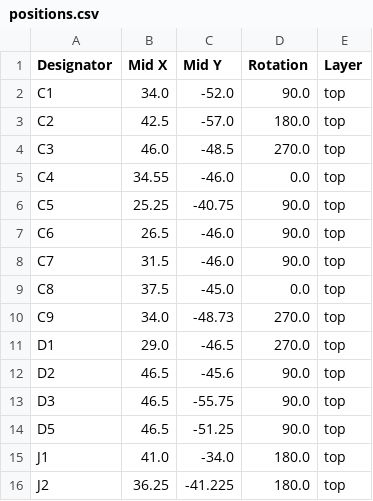
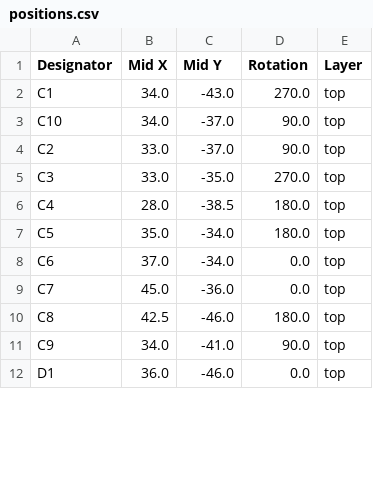
Before and after one commit to dflemstr/canbus-sensor-board, a CSV file: production/positions.csv, drawn as a sheet; only a part is shown; the diff covers the shown part only.

```diff
--- a/production/positions.csv
+++ b/production/positions.csv
@@ -1,16 +1,12 @@
 Designator,Mid X,Mid Y,Rotation,Layer
-C1,34.0,-52.0,90.0,top
-C2,42.5,-57.0,180.0,top
-C3,46.0,-48.5,270.0,top
-C4,34.55,-46.0,0.0,top
-C5,25.25,-40.75,90.0,top
-C6,26.5,-46.0,90.0,top
-C7,31.5,-46.0,90.0,top
-C8,37.5,-45.0,0.0,top
-C9,34.0,-48.73,270.0,top
-D1,29.0,-46.5,270.0,top
-D2,46.5,-45.6,90.0,top
-D3,46.5,-55.75,90.0,top
-D5,46.5,-51.25,90.0,top
-J1,41.0,-34.0,180.0,top
-J2,36.25,-41.225,180.0,top
+C1,34.0,-43.0,270.0,top
+C10,34.0,-37.0,90.0,top
+C2,33.0,-37.0,90.0,top
+C3,33.0,-35.0,270.0,top
+C4,28.0,-38.5,180.0,top
+C5,35.0,-34.0,180.0,top
+C6,37.0,-34.0,0.0,top
+C7,45.0,-36.0,0.0,top
+C8,42.5,-46.0,180.0,top
+C9,34.0,-41.0,90.0,top
+D1,36.0,-46.0,0.0,top
```
Also changed, not shown: 1 added row, 6 removed rows and 52 edited cells elsewhere in this file, production/bom.csv, production/designators.csv, 10 other files.
